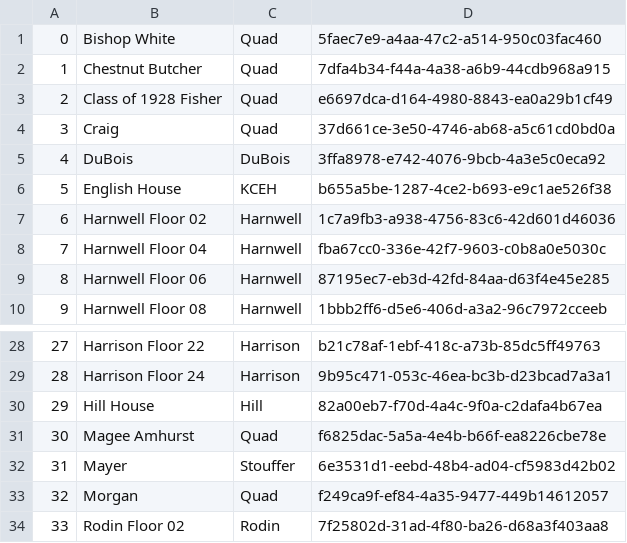
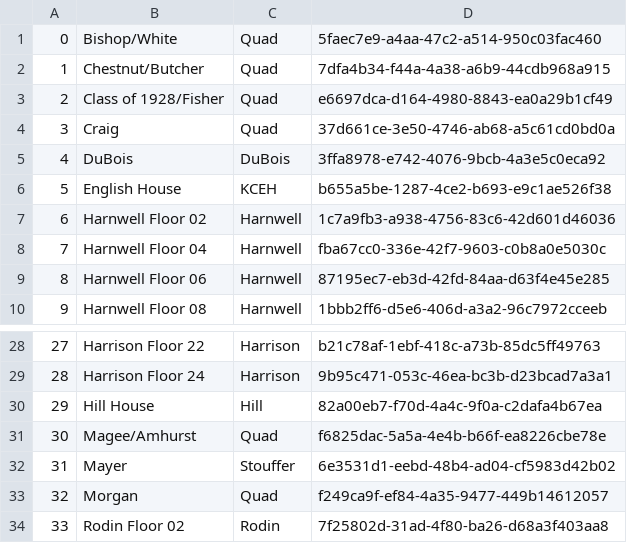
Before and after one commit to pennlabs/penn-sdk-python, a CSV file: penn/data/laundry.csv, drawn as a sheet; only a part is shown, gaps mark what is left out.

Commit message:
Adjusted hall names to fit laundry website

```diff
--- a/penn/data/laundry.csv
+++ b/penn/data/laundry.csv
@@ -1,4 +1,4 @@
-0,Bishop White,Quad,5faec7e9-a4aa-47c2-a514-950c03fac460
-1,Chestnut Butcher,Quad,7dfa4b34-f44a-4a38-a6b9-44cdb968a915
-2,Class of 1928 Fisher,Quad,e6697dca-d164-4980-8843-ea0a29b1cf49
+0,Bishop/White,Quad,5faec7e9-a4aa-47c2-a514-950c03fac460
+1,Chestnut/Butcher,Quad,7dfa4b34-f44a-4a38-a6b9-44cdb968a915
+2,Class of 1928/Fisher,Quad,e6697dca-d164-4980-8843-ea0a29b1cf49
 3,Craig,Quad,37d661ce-3e50-4746-ab68-a5c61cd0bd0a
@@ -30,3 +30,3 @@
 29,Hill House,Hill,82a00eb7-f70d-4a4c-9f0a-c2dafa4b67ea
-30,Magee Amhurst,Quad,f6825dac-5a5a-4e4b-b66f-ea8226cbe78e
+30,Magee/Amhurst,Quad,f6825dac-5a5a-4e4b-b66f-ea8226cbe78e
 31,Mayer,Stouffer,6e3531d1-eebd-48b4-ad04-cf5983d42b02
```
